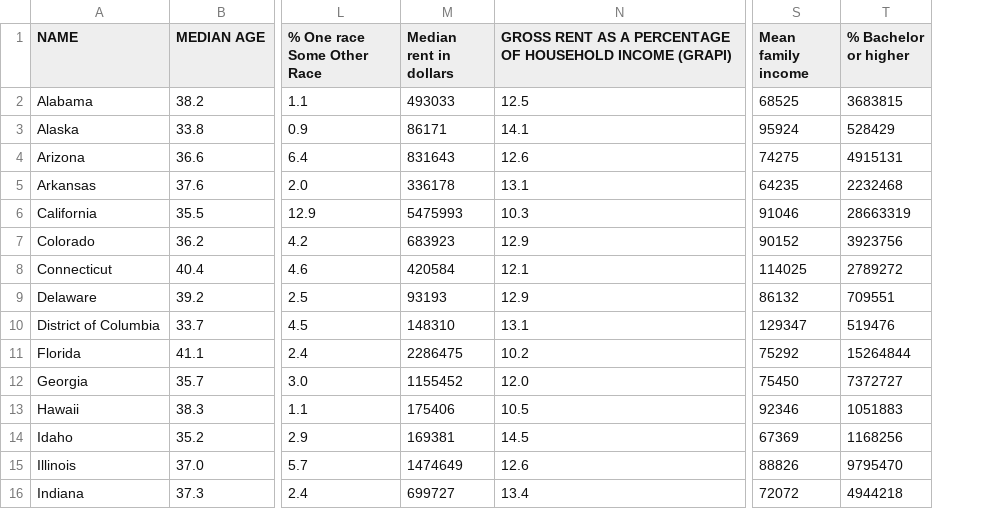
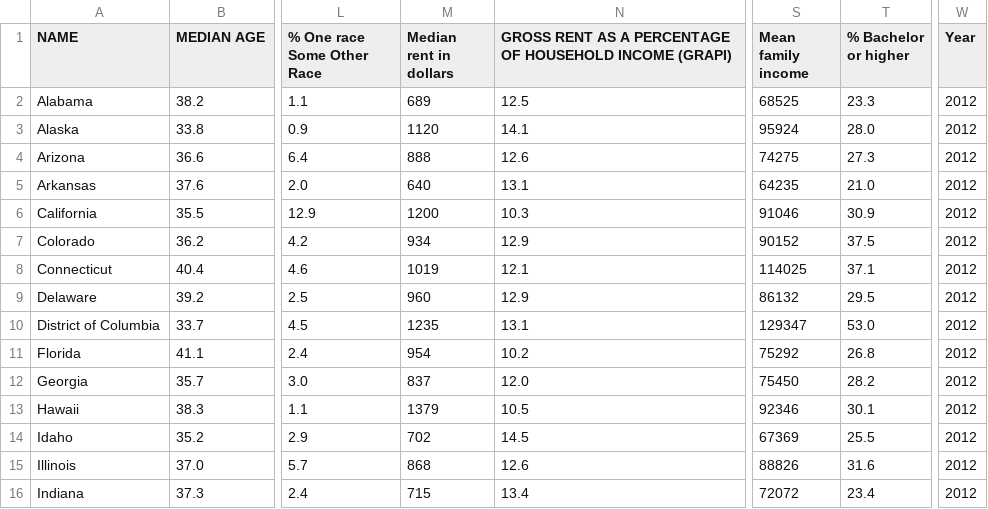
Before and after one commit to LoukStam/Machine-learning-project, a CSV file: Features_2012.csv, drawn as a sheet; only a part is shown, gaps mark what is left out; the diff covers the shown part only; the diff names each change by its address in the sheet, - before the commit and + after, or states it on an @@ line.

```diff
--- a/Features_2012.csv
+++ b/Features_2012.csv
+column W (Year), rows 2-16: all 2012
-M2 (Median rent in dollars): 493033
+M2 (Median rent in dollars): 689
-T2 (% Bachelor or higher): 3683815
+T2 (% Bachelor or higher): 23.3
-M3 (Median rent in dollars): 86171
+M3 (Median rent in dollars): 1120
-T3 (% Bachelor or higher): 528429
+T3 (% Bachelor or higher): 28.0
-M4 (Median rent in dollars): 831643
+M4 (Median rent in dollars): 888
-T4 (% Bachelor or higher): 4915131
+T4 (% Bachelor or higher): 27.3
-M5 (Median rent in dollars): 336178
+M5 (Median rent in dollars): 640
-T5 (% Bachelor or higher): 2232468
+T5 (% Bachelor or higher): 21.0
-M6 (Median rent in dollars): 5475993
+M6 (Median rent in dollars): 1200
-T6 (% Bachelor or higher): 28663319
+T6 (% Bachelor or higher): 30.9
-M7 (Median rent in dollars): 683923
+M7 (Median rent in dollars): 934
-T7 (% Bachelor or higher): 3923756
+T7 (% Bachelor or higher): 37.5
-M8 (Median rent in dollars): 420584
+M8 (Median rent in dollars): 1019
-T8 (% Bachelor or higher): 2789272
+T8 (% Bachelor or higher): 37.1
-M9 (Median rent in dollars): 93193
+M9 (Median rent in dollars): 960
-T9 (% Bachelor or higher): 709551
+T9 (% Bachelor or higher): 29.5
-M10 (Median rent in dollars): 148310
+M10 (Median rent in dollars): 1235
-T10 (% Bachelor or higher): 519476
+T10 (% Bachelor or higher): 53.0
-M11 (Median rent in dollars): 2286475
+M11 (Median rent in dollars): 954
-T11 (% Bachelor or higher): 15264844
+T11 (% Bachelor or higher): 26.8
-M12 (Median rent in dollars): 1155452
+M12 (Median rent in dollars): 837
-T12 (% Bachelor or higher): 7372727
+T12 (% Bachelor or higher): 28.2
-M13 (Median rent in dollars): 175406
+M13 (Median rent in dollars): 1379
-T13 (% Bachelor or higher): 1051883
+T13 (% Bachelor or higher): 30.1
-M14 (Median rent in dollars): 169381
+M14 (Median rent in dollars): 702
-T14 (% Bachelor or higher): 1168256
+T14 (% Bachelor or higher): 25.5
-M15 (Median rent in dollars): 1474649
+M15 (Median rent in dollars): 868
-T15 (% Bachelor or higher): 9795470
+T15 (% Bachelor or higher): 31.6
-M16 (Median rent in dollars): 699727
+M16 (Median rent in dollars): 715
-T16 (% Bachelor or higher): 4944218
+T16 (% Bachelor or higher): 23.4
```
Also changed, not shown: 72 edited cells elsewhere in this file, Data/2016 Presidential Election Results by State.csv, Data/2020 elections made.csv, 9 other files.
